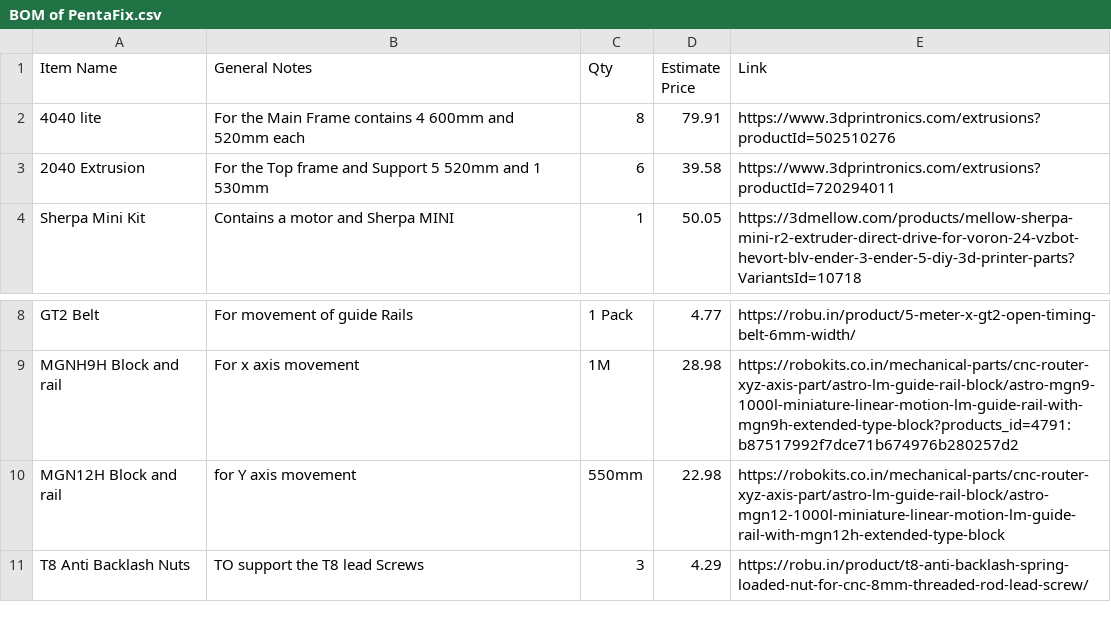
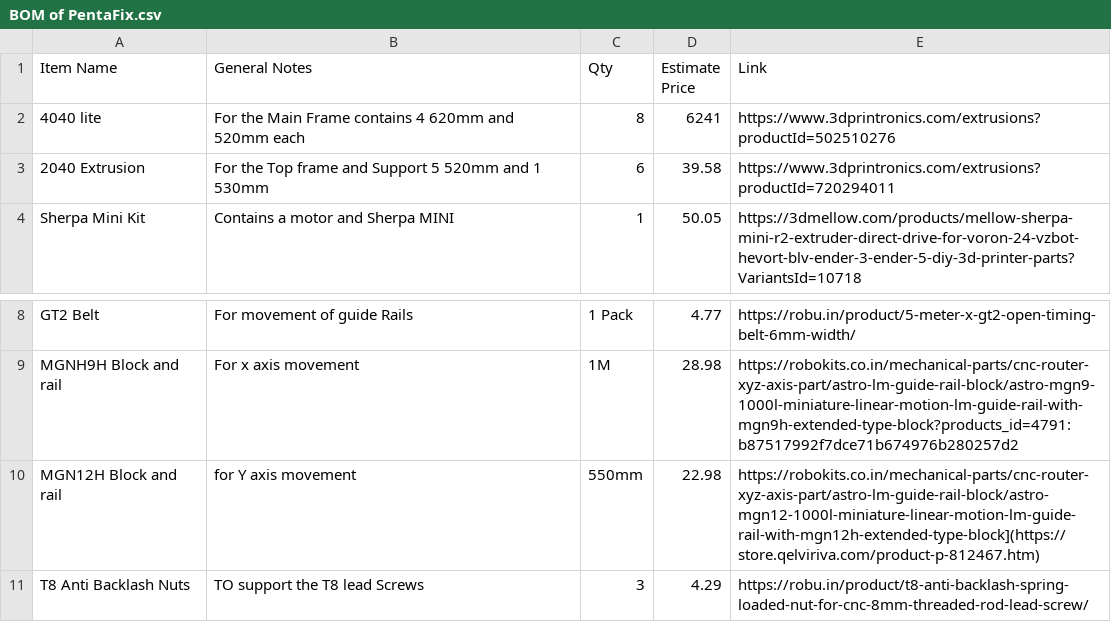
Before and after one commit to UnfadingSoul97/PentaFix, a CSV file: BOM of PentaFix.csv, drawn as a sheet; only a part is shown, gaps mark what is left out.

Commit message:
Update BOM of PentaFix.csv

```diff
--- a/BOM of PentaFix.csv
+++ b/BOM of PentaFix.csv
@@ -1,3 +1,3 @@
 Item Name ,General Notes ,Qty ,Estimate Price , Link
- 4040 lite  ,For the Main Frame contains 4 600mm and 520mm each ,8  ,79.91 , https://www.3dprintronics.com/extrusions?productId=502510276
+ 4040 lite  ,For the Main Frame contains 4 620mm and 520mm each ,8  ,6241 , https://www.3dprintronics.com/extrusions?productId=502510276
  2040 Extrusion ,For the Top frame and Support 5 520mm and 1 530mm ,6  ,39.58, https://www.3dprintronics.com/extrusions?productId=720294011
@@ -9,3 +9,3 @@ Item Name ,General Notes ,Qty ,Estimate Price , Link
  MGNH9H Block and rail ,For x axis movement ,1M  ,28.98 , https://robokits.co.in/mechanical-parts/cnc-router-xyz-axis-part/astro-lm-guide-rail-block/astro-mgn9-1000l-miniature-linear-motion-lm-guide-rail-with-mgn9h-extended-type-block?products_id=4791:b87517992f7dce71b674976b280257d2
- MGN12H Block and rail , for Y axis movement , 550mm ,22.98 , https://robokits.co.in/mechanical-parts/cnc-router-xyz-axis-part/astro-lm-guide-rail-block/astro-mgn12-1000l-miniature-linear-motion-lm-guide-rail-with-mgn12h-extended-type-block
+ MGN12H Block and rail , for Y axis movement , 550mm ,22.98 , https://robokits.co.in/mechanical-parts/cnc-router-xyz-axis-part/astro-lm-guide-rail-block/astro-mgn12-1000l-miniature-linear-motion-lm-guide-rail-with-mgn12h-extended-type-block](https://store.qelviriva.com/product-p-812467.htm)
  T8 Anti Backlash Nuts , TO support the T8 lead Screws ,3 ,4.29 , https://robu.in/product/t8-anti-backlash-spring-loaded-nut-for-cnc-8mm-threaded-rod-lead-screw/
```
